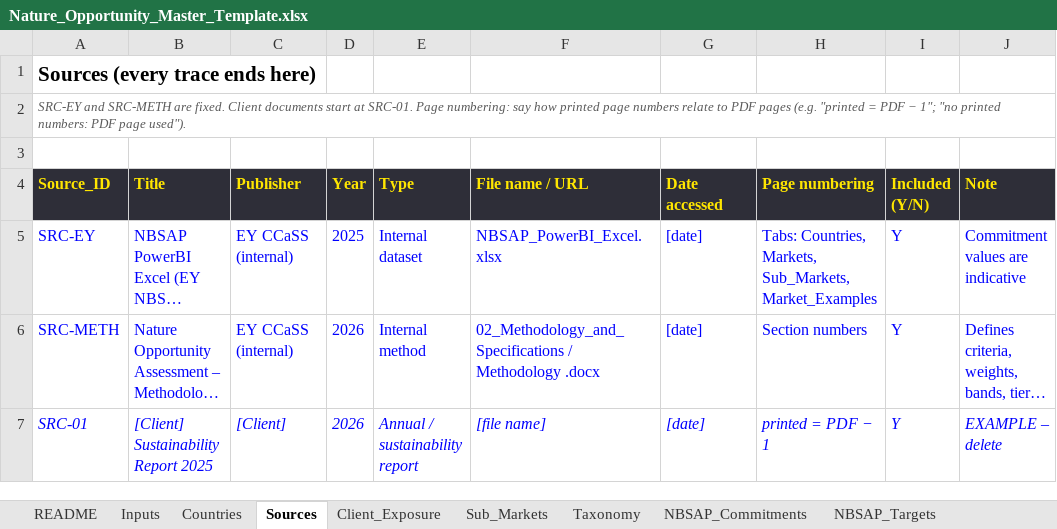
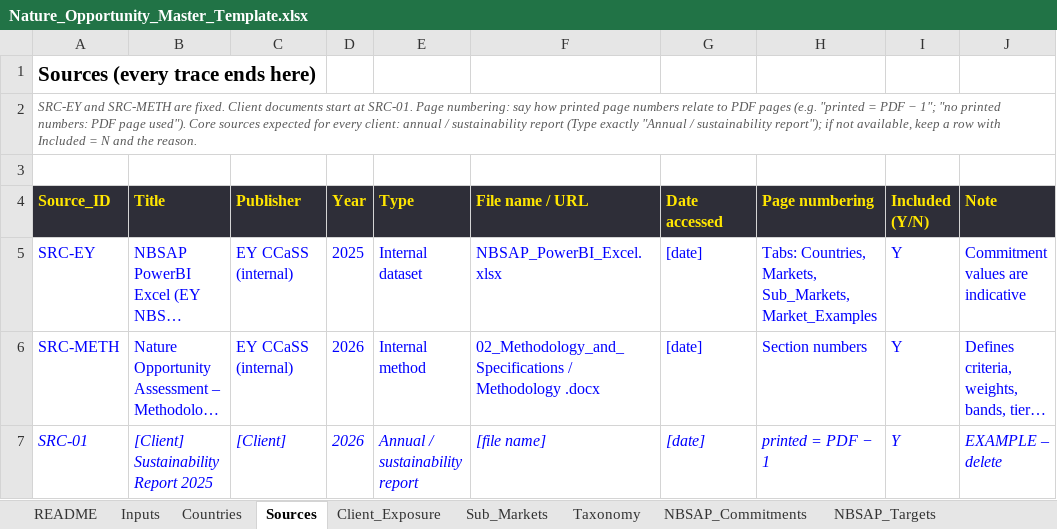
Before and after one commit to ManikantaDakoju/analytics, an Excel workbook: copilot-nature-agent/Nature_Opportunity_Master_Template.xlsx, sheet Sources, drawn as a sheet; long unchanged cells end in …; values as stored, in another font and other column widths than the file's, no borders; the diff names each change by its address in the sheet, - before the commit and + after, or states it on an @@ line.

```diff
--- a/copilot-nature-agent/Nature_Opportunity_Master_Template.xlsx (sheet Sources)
+++ b/copilot-nature-agent/Nature_Opportunity_Master_Template.xlsx (sheet Sources)
-A2 (Source_ID): …page used").
+A2 (Source_ID): …page used"). Core sources expected for every client: annual / sustainability report (Type exactly "Annual / sustainability report"); if not available, keep a row with Included = N and the reason.
```
Also changed, not shown: sheet README, sheet QA_Log, 14 other files.
